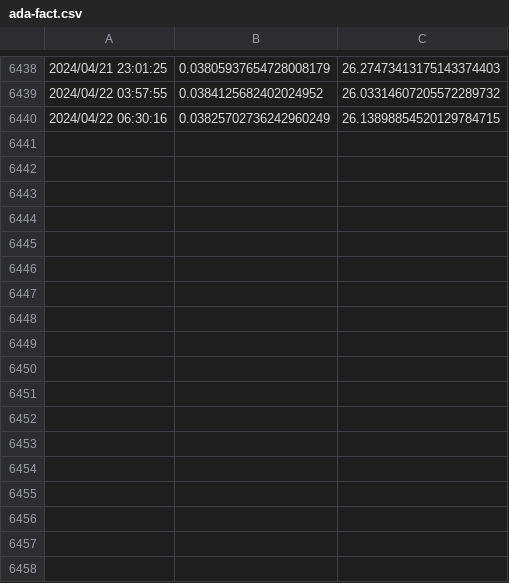
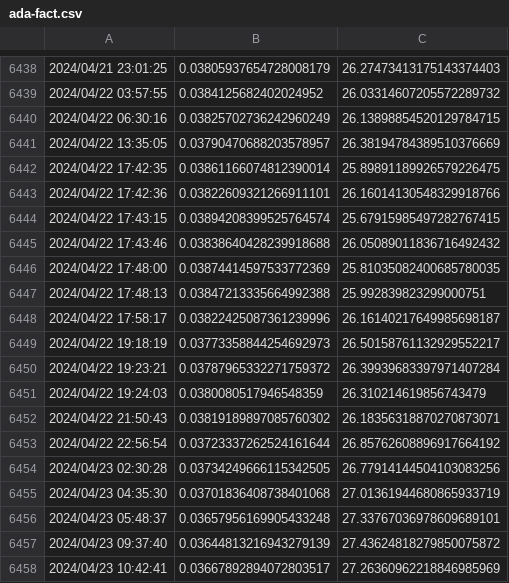
Before and after one commit to Barbedouce7/cardano-datasets, a CSV file: ada-fact.csv, drawn as a sheet; only a part is shown, gaps mark what is left out; the diff names each change by its address in the sheet, - before the commit and + after, or states it on an @@ line.

```diff
--- a/ada-fact.csv
+++ b/ada-fact.csv
+row 6441: 2024/04/22 13:35:05 | 0.03790470688203578957 | 26.38194784389510376669
+row 6442: 2024/04/22 17:42:35 | 0.03861166074812390014 | 25.89891189926579226475
+row 6443: 2024/04/22 17:42:36 | 0.03822609321266911101 | 26.16014130548329918766
+row 6444: 2024/04/22 17:43:15 | 0.03894208399525764574 | 25.67915985497282767415
+row 6445: 2024/04/22 17:43:46 | 0.03838640428239918688 | 26.05089011836716492432
+row 6446: 2024/04/22 17:48:00 | 0.03874414597533772369 | 25.81035082400685780035
+row 6447: 2024/04/22 17:48:13 | 0.03847213335664992388 | 25.992839823299000751
+row 6448: 2024/04/22 17:58:17 | 0.03822425087361239996 | 26.16140217649985698187
+row 6449: 2024/04/22 19:18:19 | 0.03773358844254692973 | 26.50158761132929552217
+row 6450: 2024/04/22 19:23:21 | 0.03787965332271759372 | 26.39939683397971407284
+row 6451: 2024/04/22 19:24:03 | 0.0380080517946548359 | 26.310214619856743479
+row 6452: 2024/04/22 21:50:43 | 0.03819189897085760302 | 26.18356318870270873071
+row 6453: 2024/04/22 22:56:54 | 0.03723337262524161644 | 26.85762608896917664192
+row 6454: 2024/04/23 02:30:28 | 0.03734249666115342505 | 26.77914144504103083256
+row 6455: 2024/04/23 04:35:30 | 0.03701836408738401068 | 27.01361944680865933719
+row 6456: 2024/04/23 05:48:37 | 0.03657956169905433248 | 27.33767036978609689101
+row 6457: 2024/04/23 09:37:40 | 0.03644813216943279139 | 27.43624818279850075872
+row 6458: 2024/04/23 10:42:41 | 0.03667892894072803517 | 27.26360962218846985969
```
Also changed, not shown: ada-c3.csv, ada-shen.csv, 14 other files.
